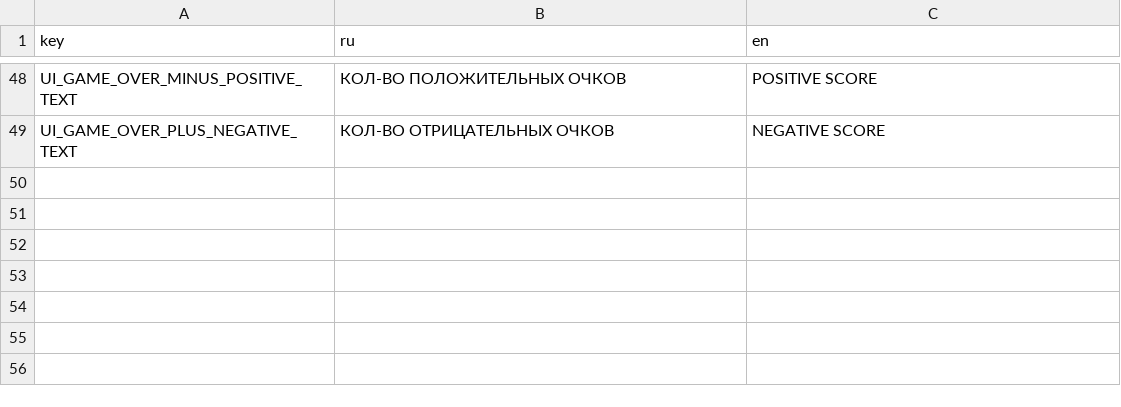
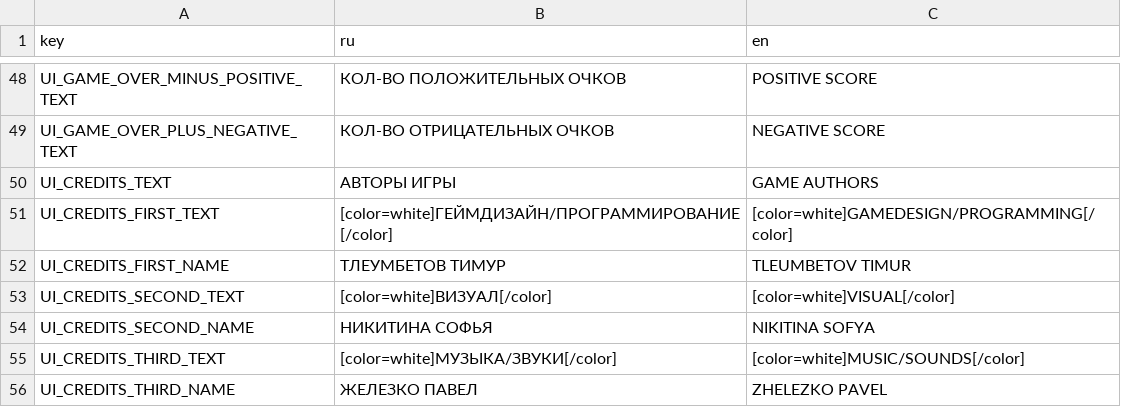
Before and after one commit to TheGirs0n/gwj-87-r-, a CSV file: Translation/TEST_TRANSLATION.csv, drawn as a sheet; only a part is shown, gaps mark what is left out.

```diff
--- a/Translation/TEST_TRANSLATION.csv
+++ b/Translation/TEST_TRANSLATION.csv
@@ -49 +49,8 @@ UI_GAME_OVER_MINUS_POSITIVE_TEXT;КОЛ-ВО ПОЛОЖИТЕЛЬНЫХ ОЧКО
 UI_GAME_OVER_PLUS_NEGATIVE_TEXT;КОЛ-ВО ОТРИЦАТЕЛЬНЫХ ОЧКОВ;NEGATIVE SCORE
+UI_CREDITS_TEXT;АВТОРЫ ИГРЫ;GAME AUTHORS
+UI_CREDITS_FIRST_TEXT;[color=white]ГЕЙМДИЗАЙН/ПРОГРАММИРОВАНИЕ[/color];[color=white]GAMEDESIGN/PROGRAMMING[/color]
+UI_CREDITS_FIRST_NAME;ТЛЕУМБЕТОВ ТИМУР; TLEUMBETOV TIMUR
+UI_CREDITS_SECOND_TEXT;[color=white]ВИЗУАЛ[/color];[color=white]VISUAL[/color]
+UI_CREDITS_SECOND_NAME; НИКИТИНА СОФЬЯ; NIKITINA SOFYA
+UI_CREDITS_THIRD_TEXT;[color=white]МУЗЫКА/ЗВУКИ[/color];[color=white]MUSIC/SOUNDS[/color]
+UI_CREDITS_THIRD_NAME; ЖЕЛЕЗКО ПАВЕЛ;ZHELEZKO PAVEL
```
Also changed, not shown: 3 other files.
